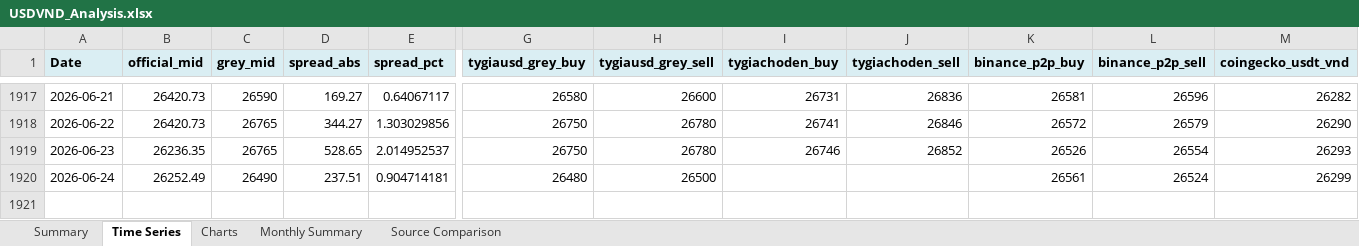
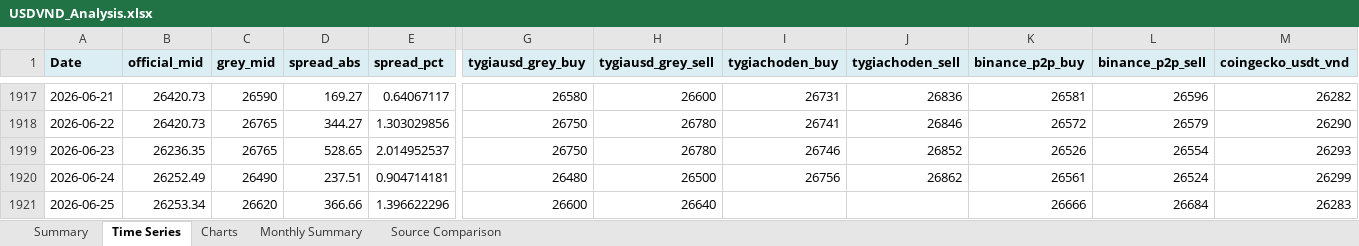
Before and after one commit to 1e9-Investments/usdvnd-tracker, an Excel workbook: analysis/USDVND_Analysis.xlsx, sheet Time Series, drawn as a sheet; only a part is shown, gaps mark what is left out; values as stored, in another font and other column widths than the file's, no borders; rows hold the shown columns only; the diff names each change by its address in the sheet, - before the commit and + after, or states it on an @@ line.

```diff
--- a/analysis/USDVND_Analysis.xlsx (sheet Time Series)
+++ b/analysis/USDVND_Analysis.xlsx (sheet Time Series)
-I1920 (tygiachoden_buy): (empty)
+I1920 (tygiachoden_buy): 26756
-J1920 (tygiachoden_sell): (empty)
+J1920 (tygiachoden_sell): 26862
+row 1921: 2026-06-25 | 26253.34 | 26620 | 366.66 | 1.396622296 | 26600 | 26640 |  |  | 26666 | 26684 | 26283
```
Also changed, not shown: sheet Summary, sheet Source Comparison, sheet Monthly Summary, charts or pictures, 2 other files.
